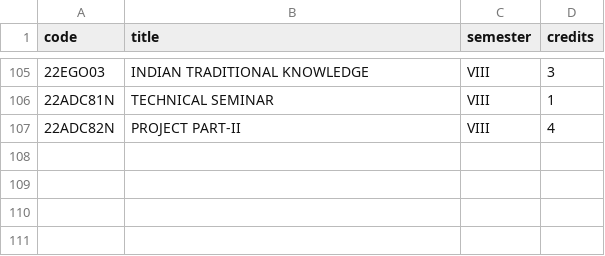
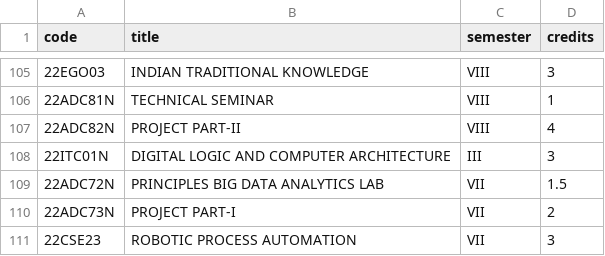
Before and after one commit to gayathripusala08-dot/RAG-Project, a CSV file: subjects.csv, drawn as a sheet; only a part is shown, gaps mark what is left out.

Commit message:
Add missing subjects and regenerate syllabus content

```diff
--- a/subjects.csv
+++ b/subjects.csv
@@ -107 +107,5 @@ code,title,semester,credits
 22ADC82N,PROJECT PART-II,VIII,4
+22ITC01N,DIGITAL LOGIC AND COMPUTER ARCHITECTURE,III,3
+22ADC72N,PRINCIPLES BIG DATA ANALYTICS LAB,VII,1.5
+22ADC73N,PROJECT PART-I,VII,2
+22CSE23,ROBOTIC PROCESS AUTOMATION,VII,3
```
Also changed, not shown: syllabus_content.csv.
